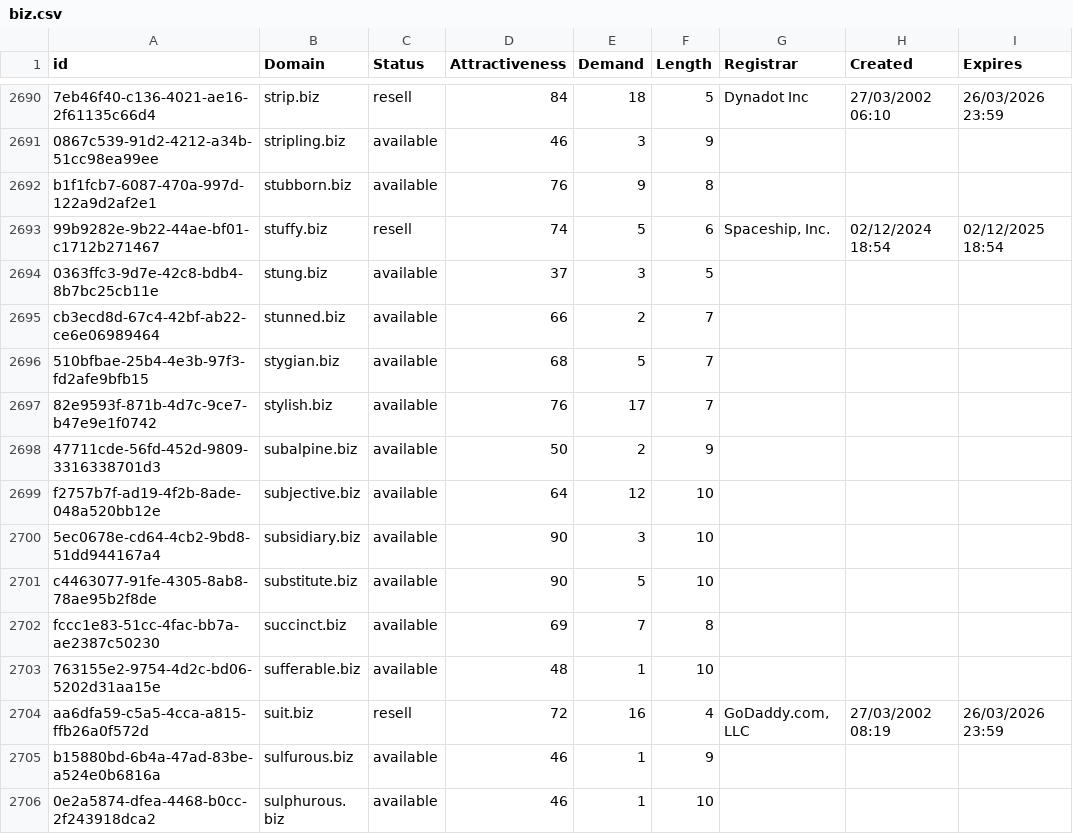
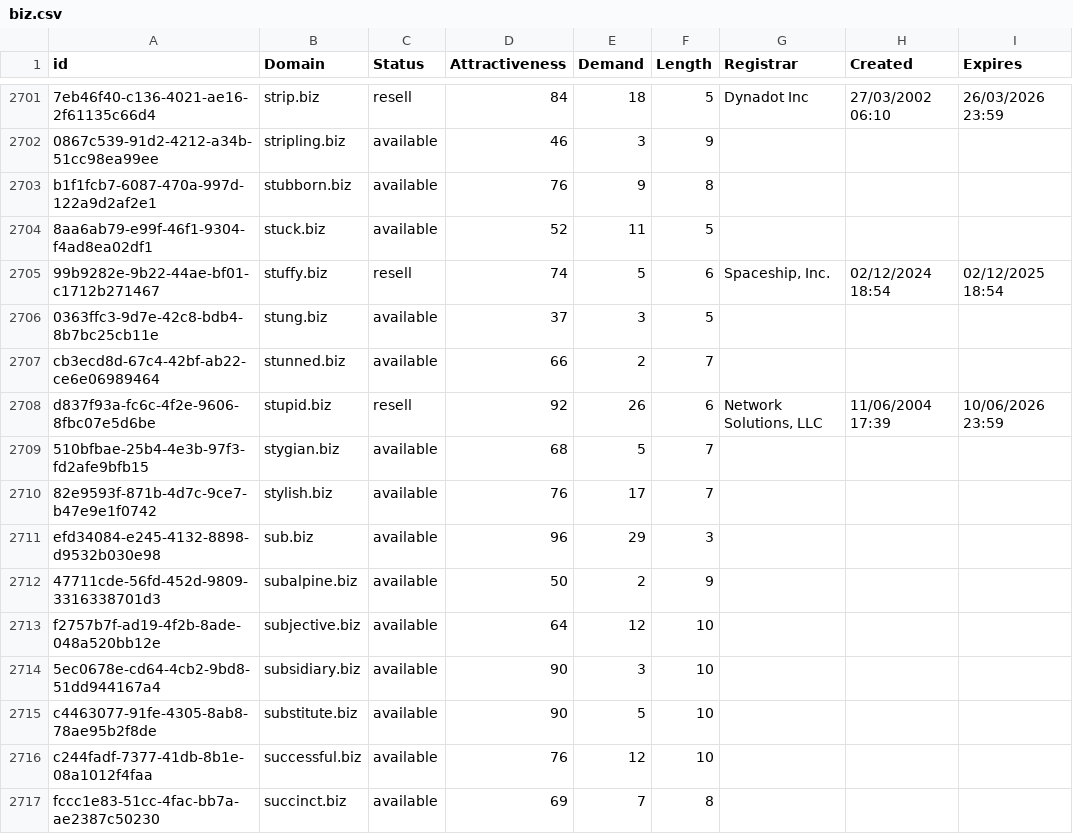
Before and after one commit to UniqueDomains/biz-oneword-domains, a CSV file: biz.csv, drawn as a sheet; only a part is shown, gaps mark what is left out; the shorter side is filled out with more unchanged rows; the diff covers the shown part only; the diff names each change by its address in the sheet, - before the commit and + after, or states it on an @@ line.

```diff
--- a/biz.csv
+++ b/biz.csv
+row 2704: 8aa6ab79-e99f-46f1-9304-f4ad8ea02df1 | stuck.biz | available | 52 | 11 | 5
+row 2708: d837f93a-fc6c-4f2e-9606-8fbc07e5d6be | stupid.biz | resell | 92 | 26 | 6 | Network Solutions, LLC | 11/06/2004 17:39 | 10/06/2026 23:59
+row 2711: efd34084-e245-4132-8898-d9532b030e98 | sub.biz | available | 96 | 29 | 3
+row 2716: c244fadf-7377-41db-8b1e-08a1012f4faa | successful.biz | available | 76 | 12 | 10
```
Also changed, not shown: 22 added rows and 3 edited cells elsewhere in this file, 2 other files.
